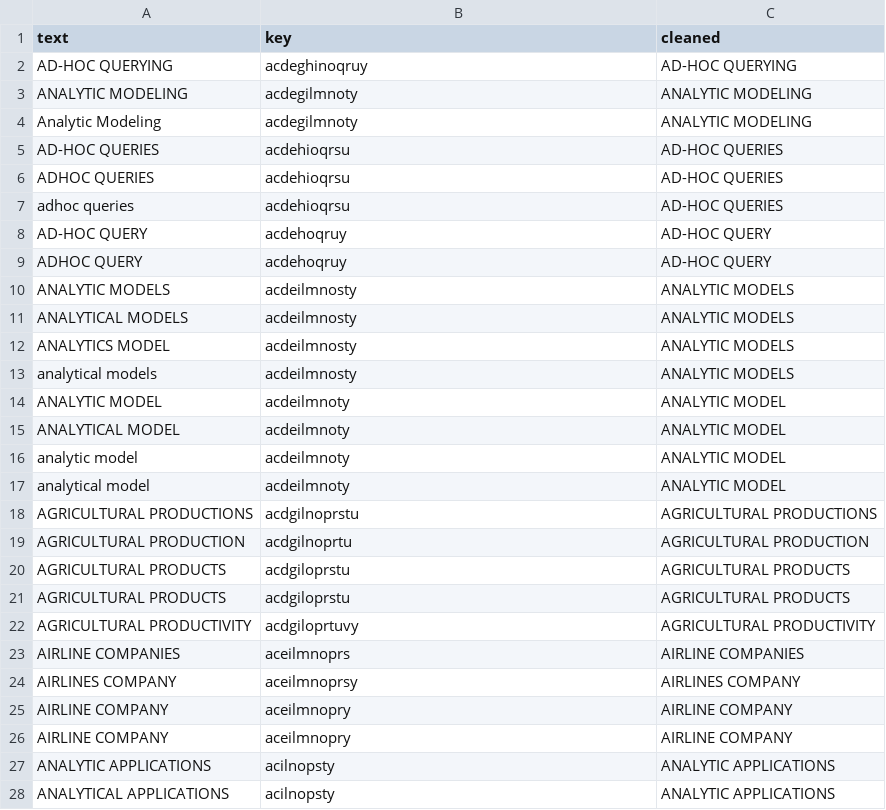
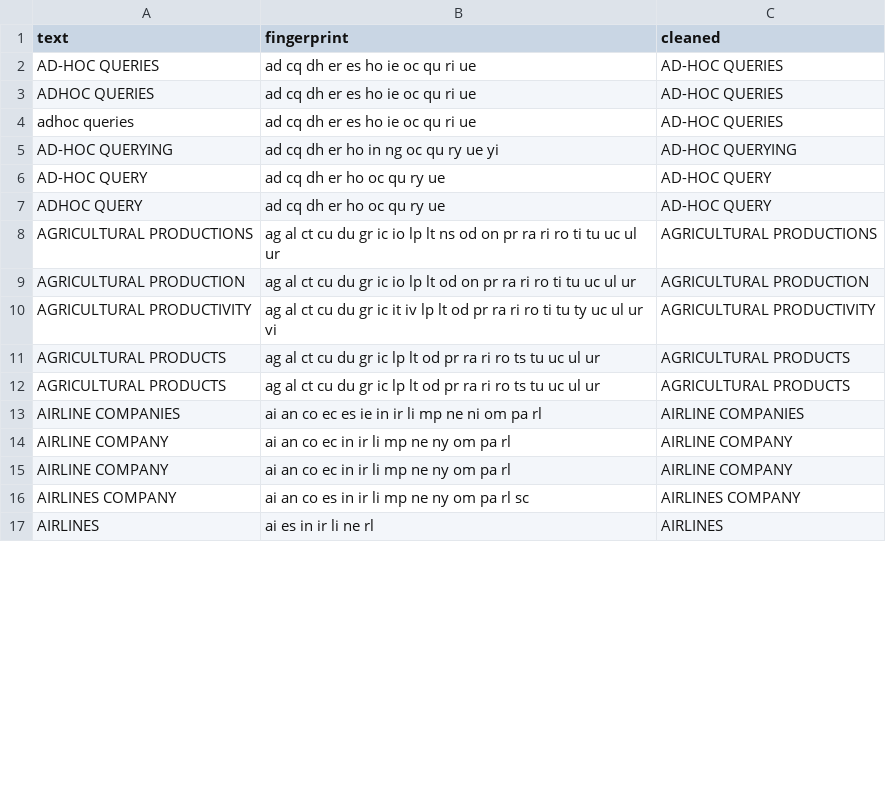
Before and after one commit to jossaz/taller-presencial-04-limpieza-de-datos-ngram-jossaz, a CSV file: test.csv, drawn as a sheet; only a part is shown; the diff covers the shown part only.

```diff
--- a/test.csv
+++ b/test.csv
@@ -1,28 +1,17 @@
-text,key,cleaned
-AD-HOC QUERYING,acdeghinoqruy,AD-HOC QUERYING
-ANALYTIC MODELING,acdegilmnoty,ANALYTIC MODELING
-Analytic Modeling,acdegilmnoty,ANALYTIC MODELING
-AD-HOC QUERIES,acdehioqrsu,AD-HOC QUERIES
-ADHOC QUERIES,acdehioqrsu,AD-HOC QUERIES
-adhoc queries,acdehioqrsu,AD-HOC QUERIES
-AD-HOC QUERY,acdehoqruy,AD-HOC QUERY
-ADHOC  QUERY,acdehoqruy,AD-HOC QUERY
-ANALYTIC MODELS,acdeilmnosty,ANALYTIC MODELS
-ANALYTICAL MODELS,acdeilmnosty,ANALYTIC MODELS
-ANALYTICS MODEL,acdeilmnosty,ANALYTIC MODELS
-analytical models,acdeilmnosty,ANALYTIC MODELS
-ANALYTIC MODEL,acdeilmnoty,ANALYTIC MODEL
-ANALYTICAL MODEL,acdeilmnoty,ANALYTIC MODEL
-analytic model,acdeilmnoty,ANALYTIC MODEL
-analytical model,acdeilmnoty,ANALYTIC MODEL
-AGRICULTURAL PRODUCTIONS,acdgilnoprstu,AGRICULTURAL PRODUCTIONS
-AGRICULTURAL PRODUCTION,acdgilnoprtu,AGRICULTURAL PRODUCTION
-AGRICULTURAL PRODUCTS,acdgiloprstu,AGRICULTURAL PRODUCTS
-AGRICULTURAL PRODUCTS,acdgiloprstu,AGRICULTURAL PRODUCTS
-AGRICULTURAL PRODUCTIVITY,acdgiloprtuvy,AGRICULTURAL PRODUCTIVITY
-AIRLINE COMPANIES,aceilmnoprs,AIRLINE COMPANIES
-AIRLINES COMPANY,aceilmnoprsy,AIRLINES COMPANY
-AIRLINE COMPANY,aceilmnopry,AIRLINE COMPANY
-AIRLINE COMPANY,aceilmnopry,AIRLINE COMPANY
-ANALYTIC APPLICATIONS,acilnopsty,ANALYTIC APPLICATIONS
-ANALYTICAL APPLICATIONS,acilnopsty,ANALYTIC APPLICATIONS
+text,fingerprint,cleaned
+AD-HOC QUERIES,ad cq dh er es ho ie oc qu ri ue,AD-HOC QUERIES
+ADHOC QUERIES,ad cq dh er es ho ie oc qu ri ue,AD-HOC QUERIES
+adhoc queries,ad cq dh er es ho ie oc qu ri ue,AD-HOC QUERIES
+AD-HOC QUERYING,ad cq dh er ho in ng oc qu ry ue yi,AD-HOC QUERYING
+AD-HOC QUERY,ad cq dh er ho oc qu ry ue,AD-HOC QUERY
+ADHOC  QUERY,ad cq dh er ho oc qu ry ue,AD-HOC QUERY
+AGRICULTURAL PRODUCTIONS,ag al ct cu du gr ic io lp lt ns od on pr ra ri ro ti tu uc ul ur,AGRICULTURAL PRODUCTIONS
+AGRICULTURAL PRODUCTION,ag al ct cu du gr ic io lp lt od on pr ra ri ro ti tu uc ul ur,AGRICULTURAL PRODUCTION
+AGRICULTURAL PRODUCTIVITY,ag al ct cu du gr ic it iv lp lt od pr ra ri ro ti tu ty uc ul ur vi,AGRICULTURAL PRODUCTIVITY
+AGRICULTURAL PRODUCTS,ag al ct cu du gr ic lp lt od pr ra ri ro ts tu uc ul ur,AGRICULTURAL PRODUCTS
+AGRICULTURAL PRODUCTS,ag al ct cu du gr ic lp lt od pr ra ri ro ts tu uc ul ur,AGRICULTURAL PRODUCTS
+AIRLINE COMPANIES,ai an co ec es ie in ir li mp ne ni om pa rl,AIRLINE COMPANIES
+AIRLINE COMPANY,ai an co ec in ir li mp ne ny om pa rl,AIRLINE COMPANY
+AIRLINE COMPANY,ai an co ec in ir li mp ne ny om pa rl,AIRLINE COMPANY
+AIRLINES COMPANY,ai an co es in ir li mp ne ny om pa rl sc,AIRLINES COMPANY
+AIRLINES,ai es in ir li ne rl,AIRLINES
```
Also changed, not shown: 14 added rows, 3 removed rows and 9 edited cells elsewhere in this file, 1 other file.
